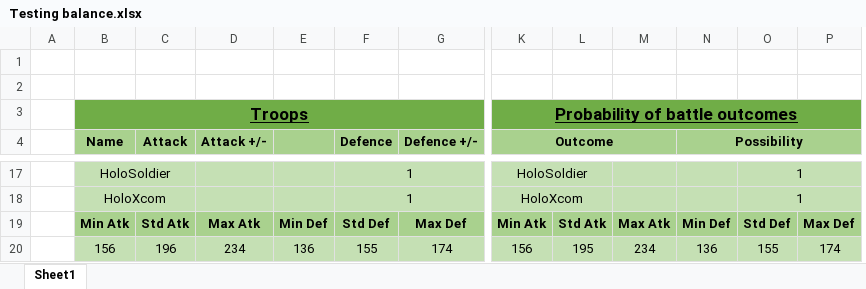
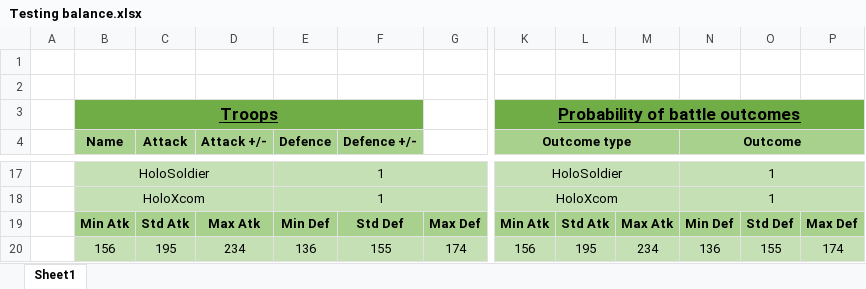
Before and after one commit to bradley27783/TheCivilWarOfMalibu, an Excel workbook: Testing balance.xlsx, sheet Sheet1, drawn as a sheet; only a part is shown, gaps mark what is left out; values as stored, in another font and other column widths than the file's, no borders; removed rows and columns are numbered as before the commit, all else as after; the diff covers the shown part only; the diff names each change by its address in the sheet, - before the commit and + after, or states it on an @@ line.

```diff
--- a/Testing balance.xlsx (sheet Sheet1)
+++ b/Testing balance.xlsx (sheet Sheet1)
-column E, rows 19-20: Min Def | 136
+column G, rows 19-20: Max Def | 174
-K4: Outcome
+K4: Outcome type
-N4: Possibility
+N4: Outcome
-B17:C17 merged
+B17:D17 merged
-K17:L17 merged
+K17:M17 merged
-N17:N18 (Outcome): (empty)
+N17:N18 (Outcome): 1
+N17:P17 merged
-O17:O18: 1
+O17:O18: (empty)
-O17:P17 merged
-B18:C18 merged
+B18:D18 merged
-K18:L18 merged
+K18:M18 merged
+N18:P18 merged
-O18:P18 merged
-E19 (Defence): Std Def
+E19 (Defence): Min Def
-F19 (Defence +/-): Max Def
+F19 (Defence +/-): Std Def
-C20 (Attack): 196
+C20 (Attack): 195
-E20 (Defence): 155
+E20 (Defence): 136
-F20 (Defence +/-): 174
+F20 (Defence +/-): 155
```
Also changed, not shown: 1 added column, 8 edited cells and merged cells elsewhere in this sheet, formulas that keep their value, 1 other file.
